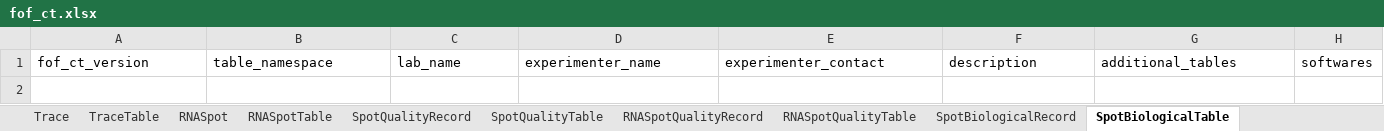
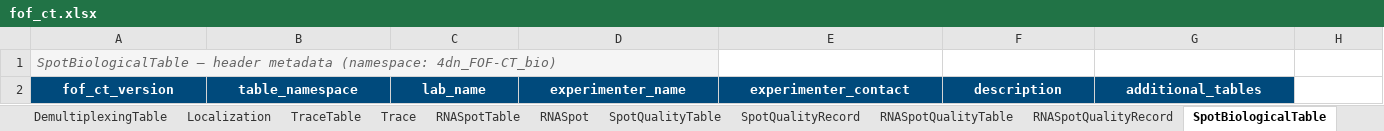
Before and after one commit to strambc/fof-ct-linkml, an Excel workbook: project/excel/fof_ct.xlsx, sheet SpotBiologicalTable, drawn as a sheet; only a part is shown; values as stored, in another font and other column widths than the file's, no borders; addresses are those after the commit; rows hold the shown columns only; the diff covers the shown part only; the diff names each change by its address in the sheet, - before the commit and + after, or states it on an @@ line.

```diff
--- a/project/excel/fof_ct.xlsx (sheet SpotBiologicalTable)
+++ b/project/excel/fof_ct.xlsx (sheet SpotBiologicalTable)
+sheet tab: DemultiplexingTable
@@ sheet tab order changed: DemultiplexingTable | Localization | TraceTable | Trace | RNASpotTable | RNASpot | SpotQualityTable | SpotQualityRecord | RNASpotQualityTable | RNASpotQualityRecord | SpotBiologicalTable @@
+row 1: SpotBiologicalTable – header metadata (namespace: 4dn_FOF-CT_bio)
@@ A2:G2 fill: none → #004A7C, bold: off → on, text colour: black → #FFFFFF, alignment: left → center @@
-H2: softwares
+H2: (empty)
```
Also changed, not shown: 5 edited cells elsewhere in this sheet, sheet SpotTable, sheet Spot, sheet RNASpot, sheet SpotQualityRecord, sheet TraceTable, sheet RNASpotBiologicalTable, 17 more sheets, other sheet tabs.
